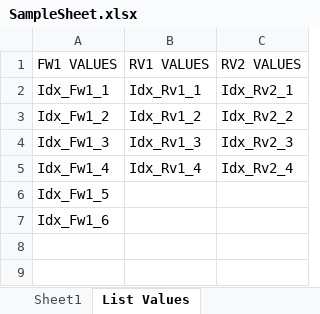
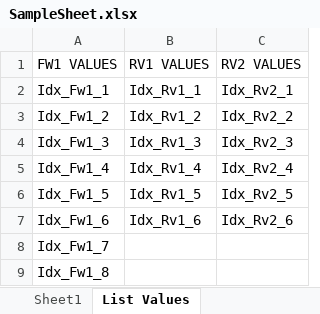
Before and after one commit to BasicGenomics/BaseCodeDocumentation, an Excel workbook: docs/resources/SampleSheet.xlsx, sheet List Values, drawn as a sheet; values as stored, in another font and other column widths than the file's, no borders; the diff names each change by its address in the sheet, - before the commit and + after, or states it on an @@ line.

```diff
--- a/docs/resources/SampleSheet.xlsx (sheet List Values)
+++ b/docs/resources/SampleSheet.xlsx (sheet List Values)
-B6: (empty)
+B6: Idx_Rv1_5
-C6: (empty)
+C6: Idx_Rv2_5
-B7: (empty)
+B7: Idx_Rv1_6
-C7: (empty)
+C7: Idx_Rv2_6
+row 8: Idx_Fw1_7
+row 9: Idx_Fw1_8
```
Also changed, not shown: 15 other files.
